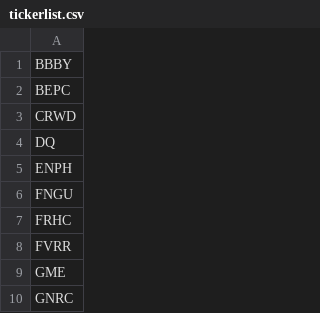
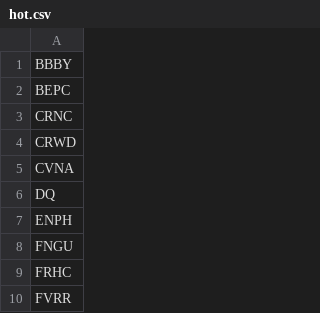
Before and after one commit to bmatejevich/stocks, a CSV file: hot.csv (was tickerlist.csv), drawn as a sheet; only a part is shown; the shorter side is filled out with more unchanged rows; the diff names each change by its address in the sheet, - before the commit and + after, or states it on an @@ line.

Commit message:
Added medium and cold stock lists, changed tickerlist to hot

```diff
--- a/tickerlist.csv
+++ b/hot.csv
+row 3: CRNC
+row 5: CVNA
```
Also changed, not shown: 5 other files.
